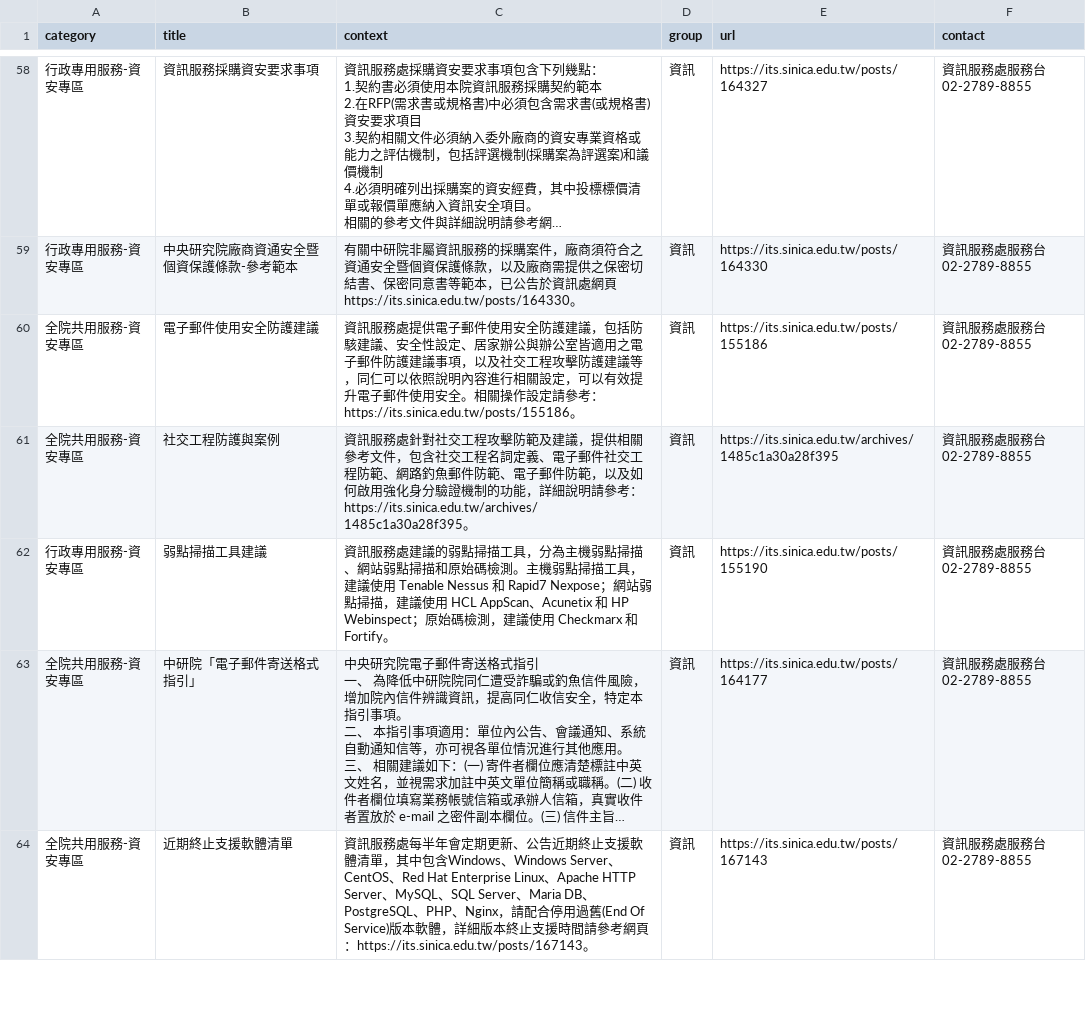
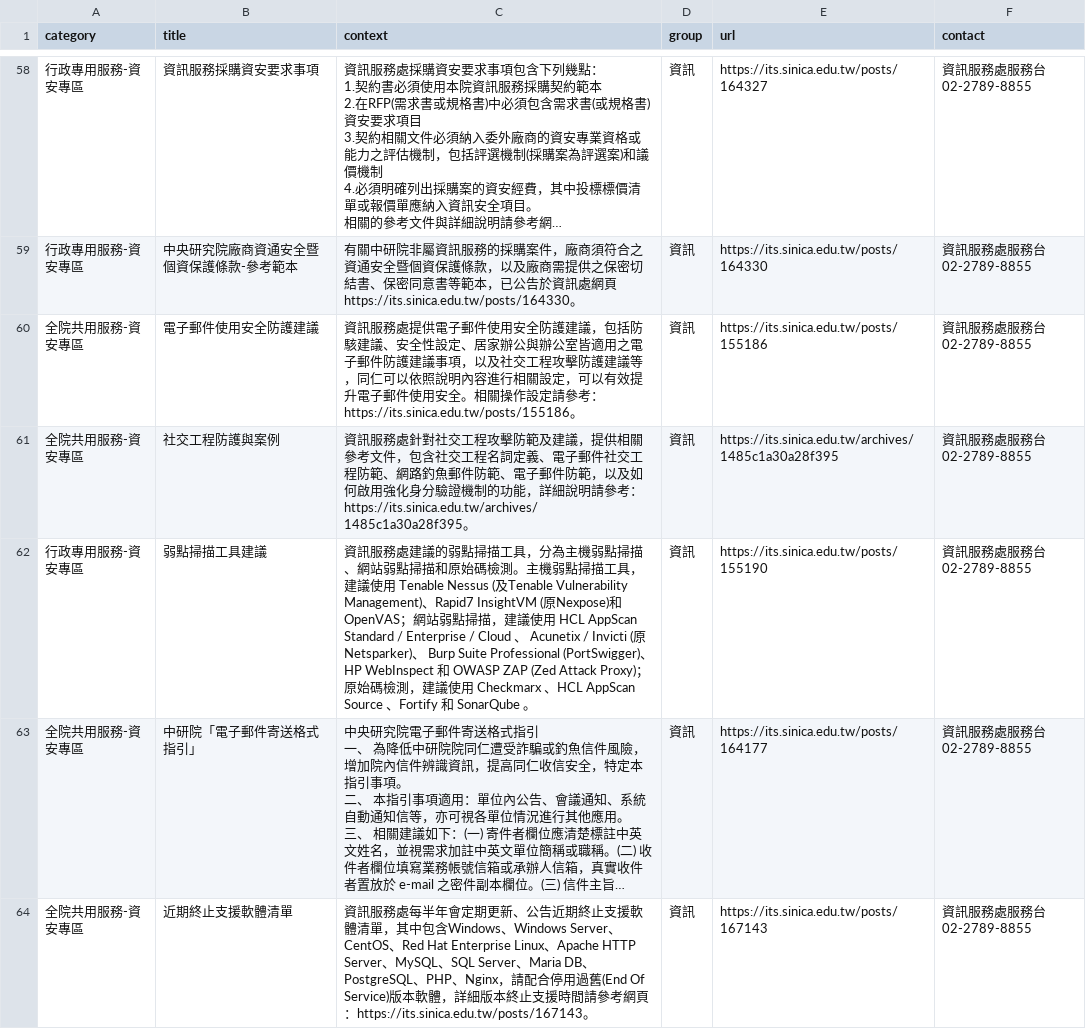
Before and after one commit to AS-AIGC/AS-FAQ-Bot, a CSV file: data/source/AS-ITS.csv, drawn as a sheet; only a part is shown, gaps mark what is left out; long unchanged cells end in …; the diff covers the shown part only; the diff names each change by its address in the sheet, - before the commit and + after, or states it on an @@ line.

```diff
--- a/data/source/AS-ITS.csv
+++ b/data/source/AS-ITS.csv
-C62 (context): …用 Tenable Nessus 和 Rapid7 Nexpose；網站弱點掃描，建議使用 HCL AppScan、Acunetix 和 HP Webinspect；原始碼檢測，建議使用 Checkmarx 和 Fortify。
+C62 (context): …用 Tenable Nessus (及Tenable Vulnerability Management)、Rapid7 InsightVM (原Nexpose)和 OpenVAS；網站弱點掃描，建議使用 HCL AppScan Standard / Enterprise / Cloud 、 Acunetix / Invicti (原 Netsparker)、 Burp Suite Professional (PortSwigger)、 HP WebInspect 和 OWASP ZAP (Zed Attack Proxy)；原始碼檢測，建議使用 Checkmarx 、HCL AppScan Source 、Fortify 和 SonarQube 。
```
Also changed, not shown: 1 edited cell elsewhere in this file, 1 other file.
